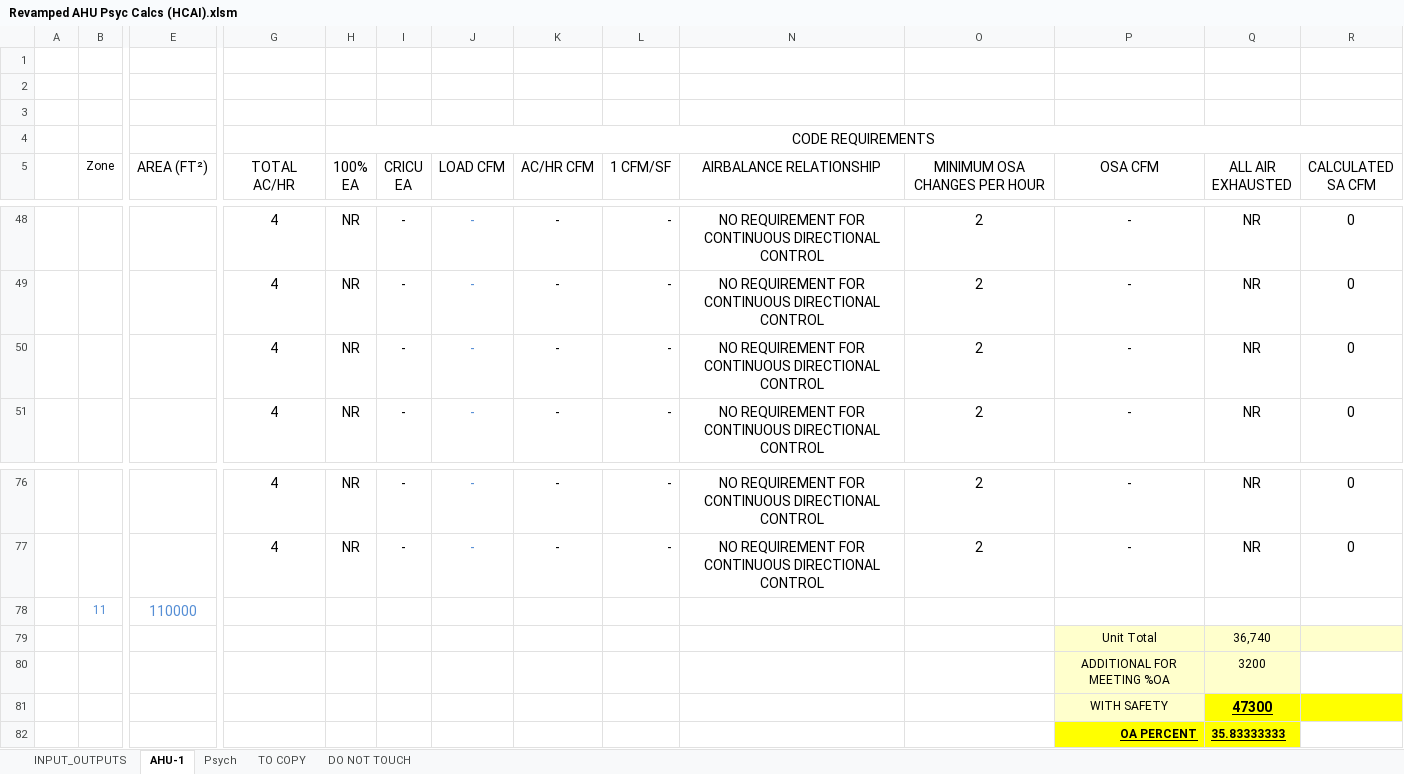
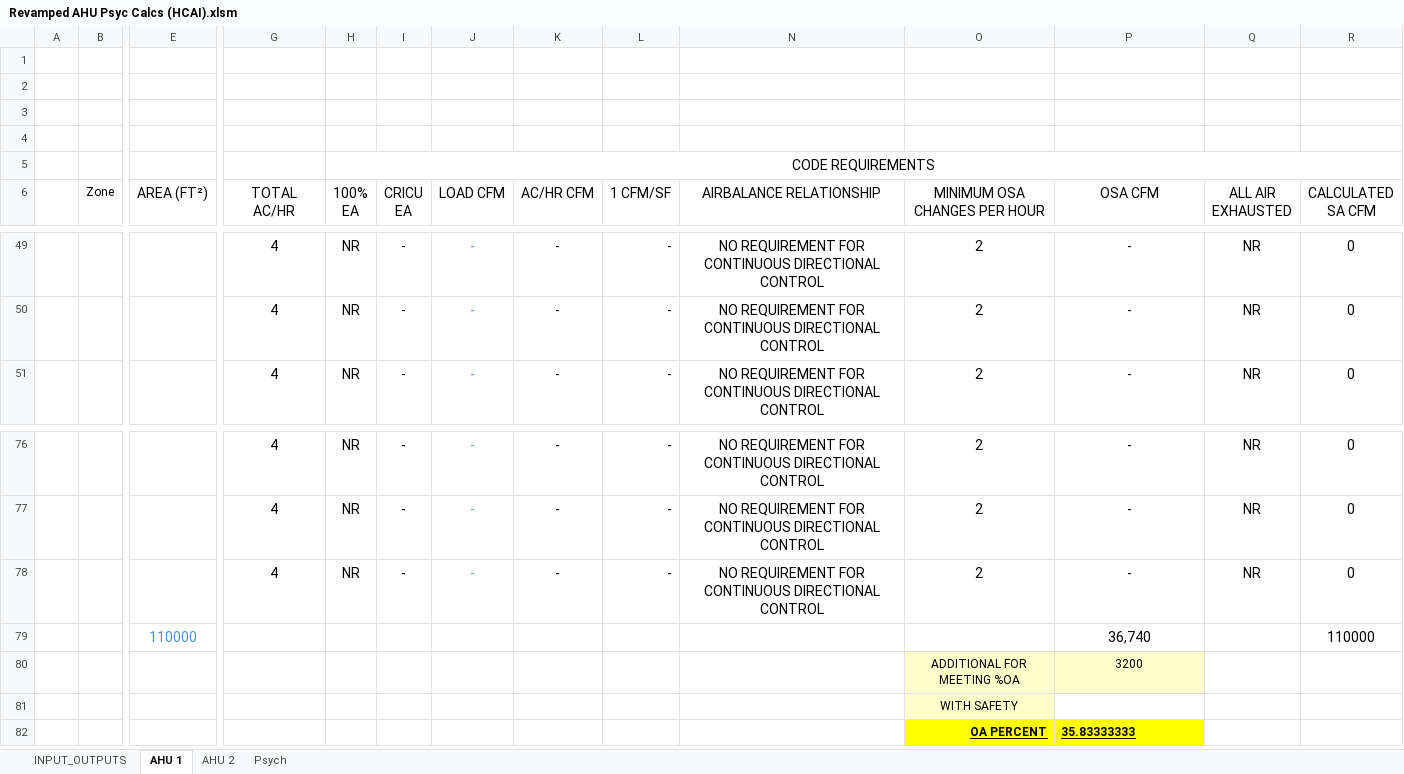
Before and after one commit to Rushikeshh-patil/PsychroCalc, an Excel workbook: Revamped AHU Psyc Calcs (HCAI).xlsm, sheet AHU 1, drawn as a sheet; only a part is shown, gaps mark what is left out; values as stored, in another font and other column widths than the file's, no borders; conditional formats and table styles not drawn; removed rows and columns are numbered as before the commit, all else as after; rows hold the shown columns only; the diff names each change by its address in the sheet, - before the commit and + after, or states it on an @@ line.

```diff
--- a/Revamped AHU Psyc Calcs (HCAI).xlsm (sheet AHU 1)
+++ b/Revamped AHU Psyc Calcs (HCAI).xlsm (sheet AHU 1)
-sheet tab: AHU-1
+sheet tab: AHU 1
-sheet tab: TO COPY
@@ sheet tab hidden: DO NOT TOUCH @@
+sheet tab: AHU 2
-row 1: (empty)
+row 1: (empty)
+row 2: (empty)
-row 50:  |  |  | 4 | NR | - | - | - | - | NO REQUIREMENT FOR CONTINUOUS DIRECTIONAL CONTROL | 2 | - | NR | 0
-row 78:  | 11 | 110000
-row 79:  |  |  |  |  |  |  |  |  |  |  | Unit Total | 36,740
-row 80:  |  |  |  |  |  |  |  |  |  |  | ADDITIONAL FOR MEETING %OA | 3200
-row 81:  |  |  |  |  |  |  |  |  |  |  | WITH SAFETY | 47300
-row 82:  |  |  |  |  |  |  |  |  |  |  | OA PERCENT | 35.83333333
+row 78:  |  |  | 4 | NR | - | - | - | - | NO REQUIREMENT FOR CONTINUOUS DIRECTIONAL CONTROL | 2 | - | NR | 0
+row 79:  |  | 110000 |  |  |  |  |  |  |  |  | 36,740 |  | 110000
+row 80:  |  |  |  |  |  |  |  |  |  | ADDITIONAL FOR MEETING %OA | 3200
+row 81:  |  |  |  |  |  |  |  |  |  | WITH SAFETY
+row 82:  |  |  |  |  |  |  |  |  |  | OA PERCENT | 35.83333333
```
Also changed, not shown: sheet Psych, sheet INPUT_OUTPUTS, formulas that keep their value, hidden cells, charts or pictures, 3 other files.
